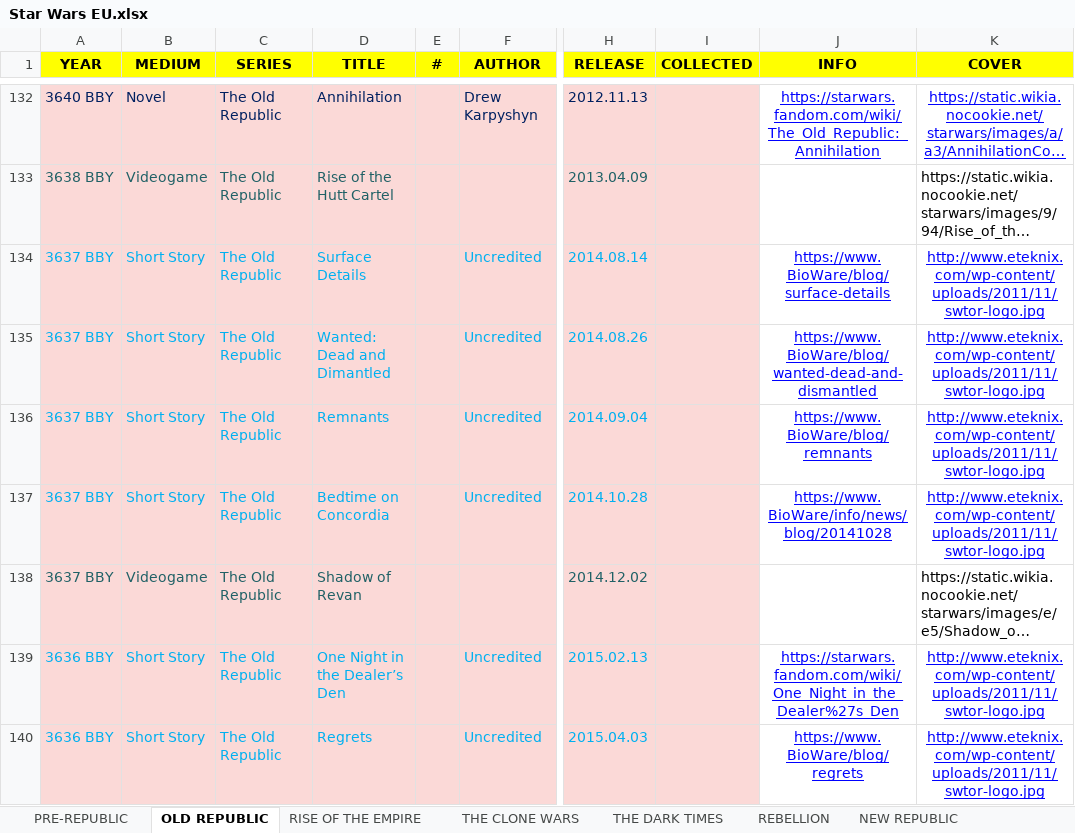
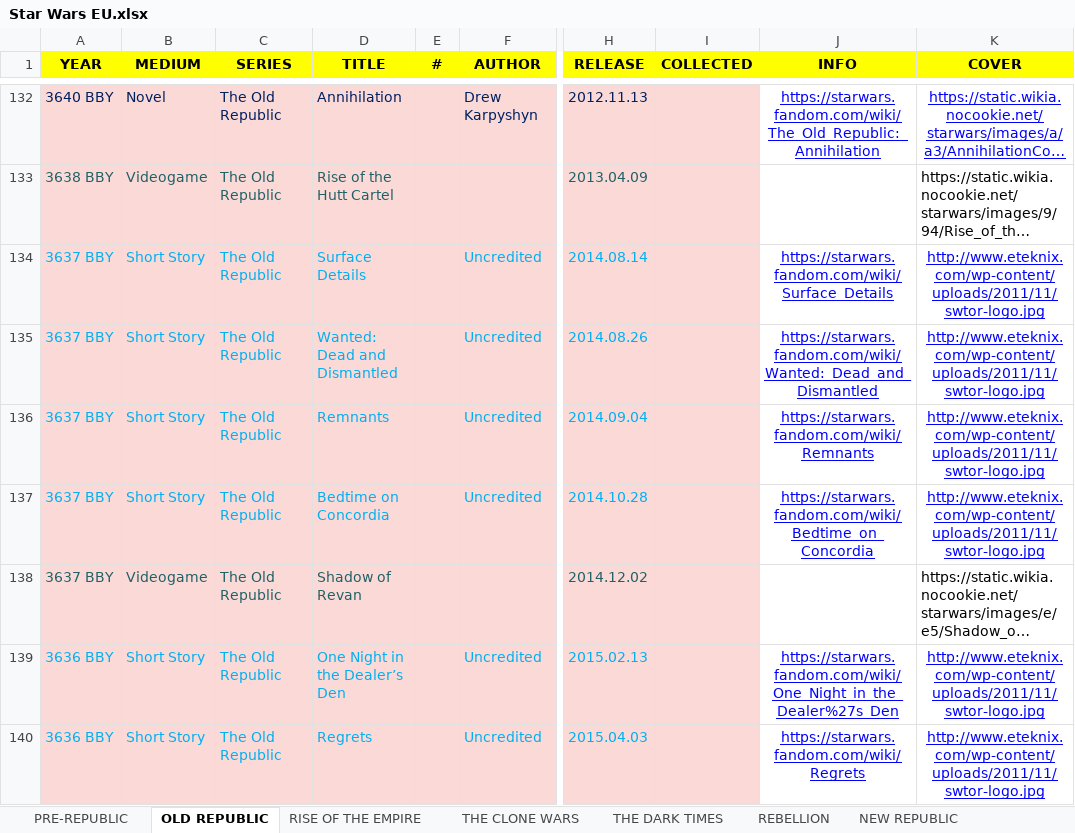
Before and after one commit to adriwankenobi/swdb, an Excel workbook: Star Wars EU.xlsx, sheet OLD REPUBLIC, drawn as a sheet; only a part is shown, gaps mark what is left out; long unchanged cells end in …; values as stored, in another font and other column widths than the file's, no borders; the diff covers the shown part only; the diff names each change by its address in the sheet, - before the commit and + after, or states it on an @@ line.

Commit message:
Data: replace 13 BioWare wiki URLs with Wookieepedia equivalents (+ 1 title typo)

```diff
--- a/Star Wars EU.xlsx (sheet OLD REPUBLIC)
+++ b/Star Wars EU.xlsx (sheet OLD REPUBLIC)
-J134 (INFO): https://www.BioWare/blog/surface-details
+J134 (INFO): https://starwars.fandom.com/wiki/Surface_Details
-D135 (TITLE): Wanted: Dead and Dimantled
+D135 (TITLE): Wanted: Dead and Dismantled
-J135 (INFO): https://www.BioWare/blog/wanted-dead-and-dismantled
+J135 (INFO): https://starwars.fandom.com/wiki/Wanted:_Dead_and_Dismantled
-J136 (INFO): https://www.BioWare/blog/remnants
+J136 (INFO): https://starwars.fandom.com/wiki/Remnants
-J137 (INFO): https://www.BioWare/info/news/blog/20141028
+J137 (INFO): https://starwars.fandom.com/wiki/Bedtime_on_Concordia
-J140 (INFO): https://www.BioWare/blog/regrets
+J140 (INFO): https://starwars.fandom.com/wiki/Regrets
```
Also changed, not shown: 8 edited cells elsewhere in this sheet, 1 other file.
